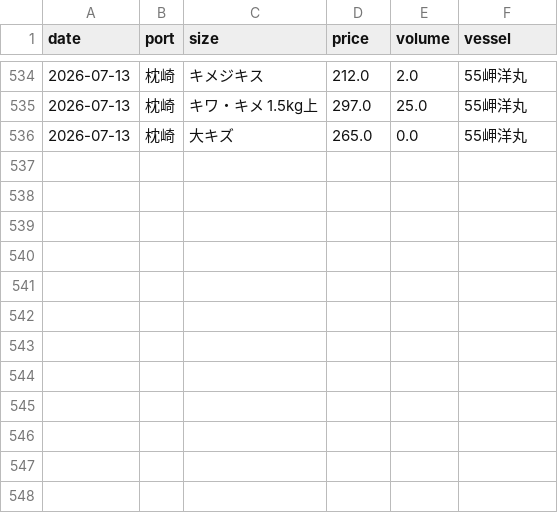
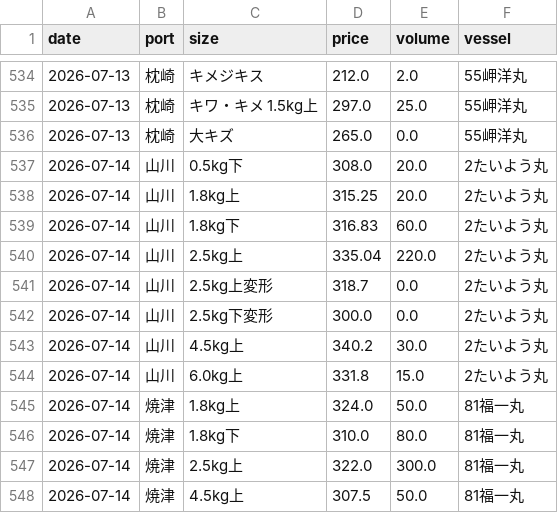
Before and after one commit to Yasher1979/katsuo-dashboard, a CSV file: data/market_input.csv, drawn as a sheet; only a part is shown, gaps mark what is left out; the diff names each change by its address in the sheet, - before the commit and + after, or states it on an @@ line.

Commit message:
Update market data (Yamagawa 7/14, Yaizu 7/14) and bid schedule (Makurazaki 7/17)

```diff
--- a/data/market_input.csv
+++ b/data/market_input.csv
+row 537: 2026-07-14 | 山川 | 0.5kg下 | 308.0 | 20.0 | 2たいよう丸
+row 538: 2026-07-14 | 山川 | 1.8kg上 | 315.25 | 20.0 | 2たいよう丸
+row 539: 2026-07-14 | 山川 | 1.8kg下 | 316.83 | 60.0 | 2たいよう丸
+row 540: 2026-07-14 | 山川 | 2.5kg上 | 335.04 | 220.0 | 2たいよう丸
+row 541: 2026-07-14 | 山川 | 2.5kg上変形 | 318.7 | 0.0 | 2たいよう丸
+row 542: 2026-07-14 | 山川 | 2.5kg下変形 | 300.0 | 0.0 | 2たいよう丸
+row 543: 2026-07-14 | 山川 | 4.5kg上 | 340.2 | 30.0 | 2たいよう丸
+row 544: 2026-07-14 | 山川 | 6.0kg上 | 331.8 | 15.0 | 2たいよう丸
+row 545: 2026-07-14 | 焼津 | 1.8kg上 | 324.0 | 50.0 | 81福一丸
+row 546: 2026-07-14 | 焼津 | 1.8kg下 | 310.0 | 80.0 | 81福一丸
+row 547: 2026-07-14 | 焼津 | 2.5kg上 | 322.0 | 300.0 | 81福一丸
+row 548: 2026-07-14 | 焼津 | 4.5kg上 | 307.5 | 50.0 | 81福一丸
```
Also changed, not shown: 3 other files.
